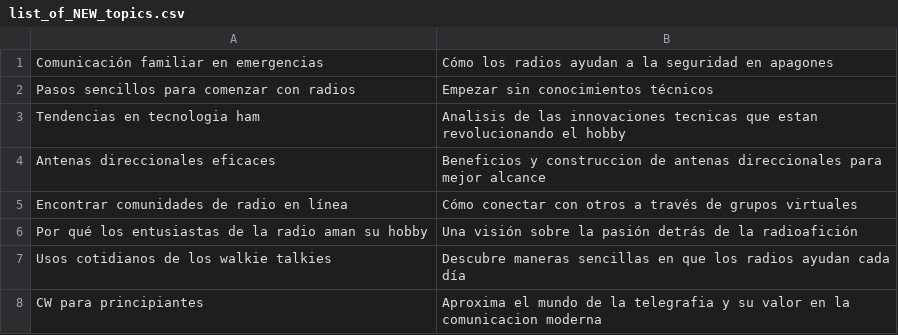
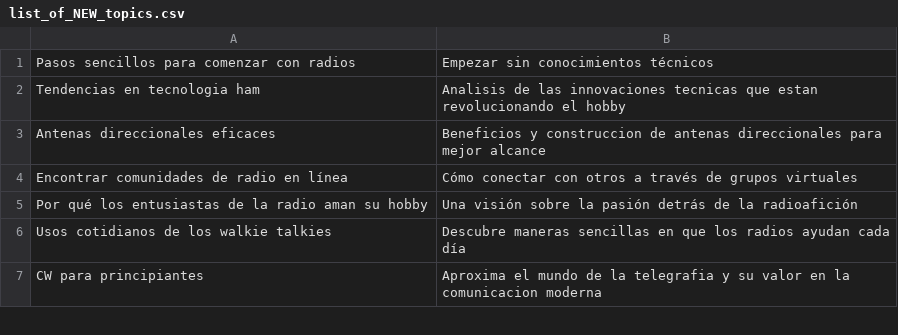
Before and after one commit to agigante80/OndaHertz_es, a CSV file: AI_content/list_of_NEW_topics.csv, drawn as a sheet; only a part is shown.

```diff
--- a/AI_content/list_of_NEW_topics.csv
+++ b/AI_content/list_of_NEW_topics.csv
@@ -1,2 +1 @@
-"Comunicación familiar en emergencias","Cómo los radios ayudan a la seguridad en apagones"
 "Pasos sencillos para comenzar con radios","Empezar sin conocimientos técnicos"
```
Also changed, not shown: AI_content/list_of_ARCHIVED_topics.csv, 3 other files.
